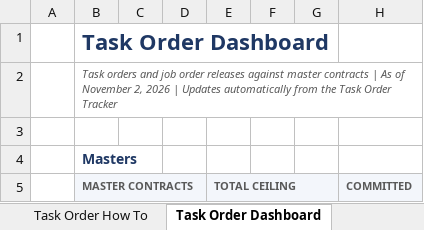
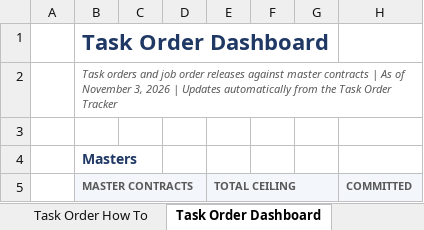
Before and after one commit to jhkirby2001-collab/Procurement-ai-tools, an Excel workbook: trackers/outputs/Contract_Tracker_2026_JHK3.xlsx, sheet Task Order Dashboard, drawn as a sheet; only a part is shown; values as stored, in another font and other column widths than the file's, no borders; charts and pictures and conditional formats not drawn; the diff names each change by its address in the sheet, - before the commit and + after, or states it on an @@ line.

```diff
--- a/trackers/outputs/Contract_Tracker_2026_JHK3.xlsx (sheet Task Order Dashboard)
+++ b/trackers/outputs/Contract_Tracker_2026_JHK3.xlsx (sheet Task Order Dashboard)
-B2 (MASTER CONTRACTS): …of November 2, 2026 |…
+B2 (MASTER CONTRACTS): …of November 3, 2026 |…
```
Also changed, not shown: sheet Portfolio Tracker, sheet Column Guide, sheet Dashboard, sheet Summary, sheet Alert Controls, sheet How To Use, other sheet tabs, formulas that keep their value, charts or pictures, 6 other files.
